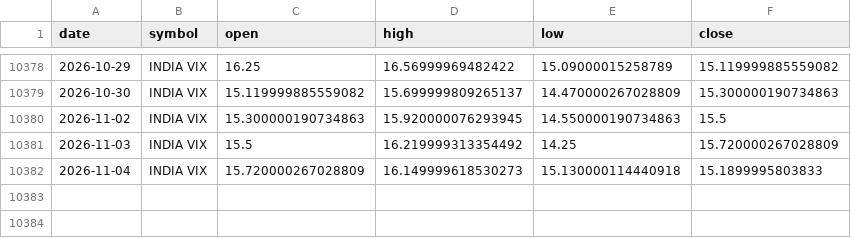
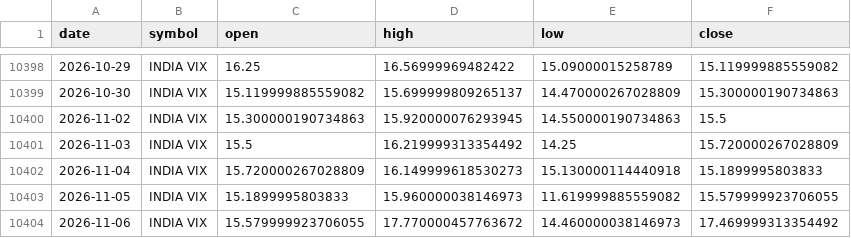
Before and after one commit to rahulsuryvanshi810/bullscope, a CSV file: data/processed/fact_index_prices.csv, drawn as a sheet; only a part is shown, gaps mark what is left out; the diff covers the shown part only.

```diff
--- a/data/processed/fact_index_prices.csv
+++ b/data/processed/fact_index_prices.csv
@@ -10382 +10402,3 @@ date,symbol,open,high,low,close
 2026-11-04,INDIA VIX,15.720000267028809,16.149999618530273,15.130000114440918,15.1899995803833
+2026-11-05,INDIA VIX,15.1899995803833,15.960000038146973,11.619999885559082,15.579999923706055
+2026-11-06,INDIA VIX,15.579999923706055,17.770000457763672,14.460000038146973,17.469999313354492
```
Also changed, not shown: 20 added rows elsewhere in this file, data/processed/dim_stock.csv, data/processed/fact_fii_dii.csv, 15 other files.
